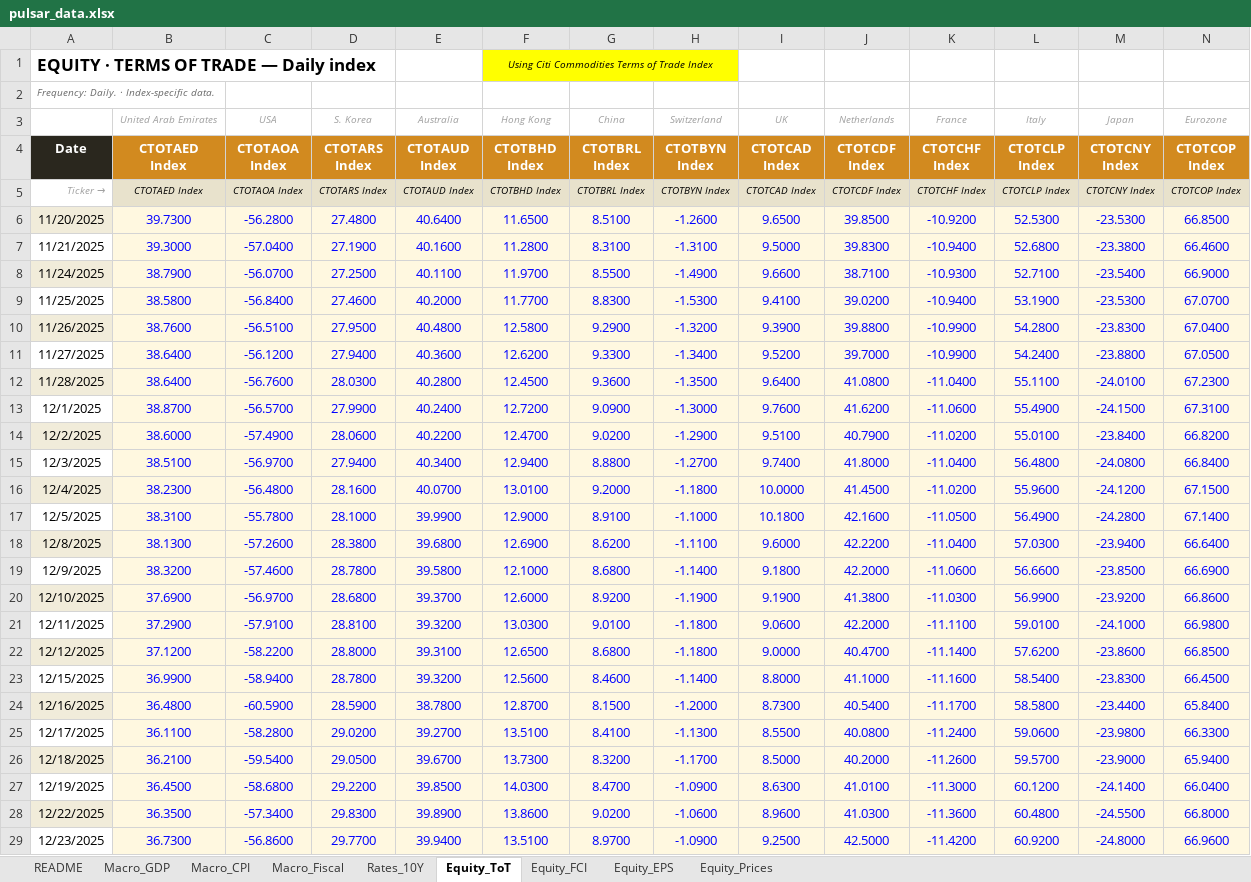
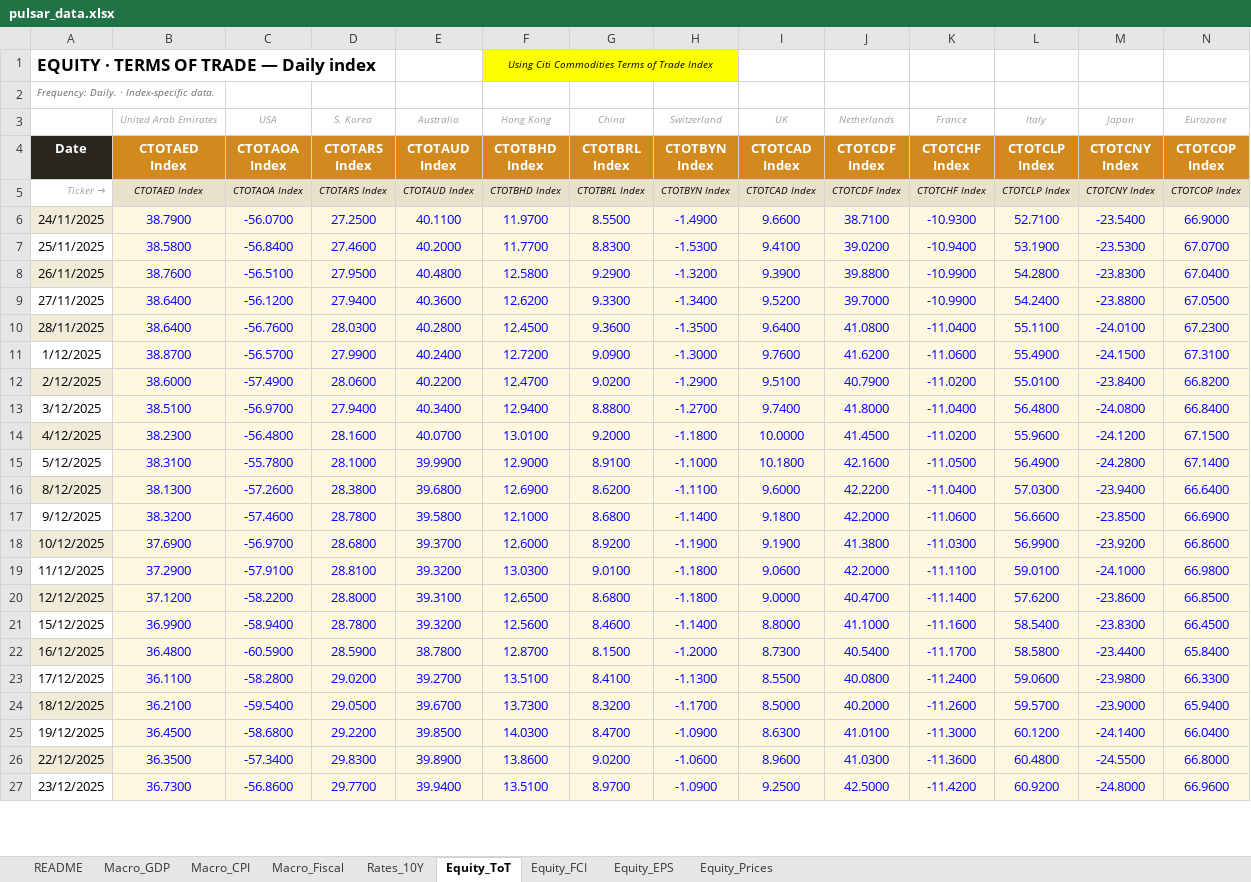
Before and after one commit to ChuchuLS/CTA_Dashboard, an Excel workbook: data/pulsar_data.xlsx, sheet Equity_ToT, drawn as a sheet; only a part is shown; values as stored, in another font and other column widths than the file's, no borders; removed rows and columns are numbered as before the commit, all else as after; rows hold the shown columns only; the diff covers the shown part only; the diff names each change by its address in the sheet, - before the commit and + after, or states it on an @@ line.

```diff
--- a/data/pulsar_data.xlsx (sheet Equity_ToT)
+++ b/data/pulsar_data.xlsx (sheet Equity_ToT)
-row 6: 11/20/2025 | 39.7300 | -56.2800 | 27.4800 | 40.6400 | 11.6500 | 8.5100 | -1.2600 | 9.6500 | 39.8500 | -10.9200 | 52.5300 | -23.5300 | 66.8500
-row 7: 11/21/2025 | 39.3000 | -57.0400 | 27.1900 | 40.1600 | 11.2800 | 8.3100 | -1.3100 | 9.5000 | 39.8300 | -10.9400 | 52.6800 | -23.3800 | 66.4600
-A6 (Date): 11/24/2025
+A6 (Date): 24/11/2025
-A7 (Date): 11/25/2025
+A7 (Date): 25/11/2025
-A8 (Date): 11/26/2025
+A8 (Date): 26/11/2025
-A9 (Date): 11/27/2025
+A9 (Date): 27/11/2025
-A10 (Date): 11/28/2025
+A10 (Date): 28/11/2025
-A11 (Date): 12/1/2025
+A11 (Date): 1/12/2025
-A12 (Date): 12/2/2025
+A12 (Date): 2/12/2025
-A13 (Date): 12/3/2025
+A13 (Date): 3/12/2025
-A14 (Date): 12/4/2025
+A14 (Date): 4/12/2025
-A15 (Date): 12/5/2025
+A15 (Date): 5/12/2025
-A16 (Date): 12/8/2025
+A16 (Date): 8/12/2025
-A17 (Date): 12/9/2025
+A17 (Date): 9/12/2025
-A18 (Date): 12/10/2025
+A18 (Date): 10/12/2025
-A19 (Date): 12/11/2025
+A19 (Date): 11/12/2025
-A21 (Date): 12/15/2025
+A21 (Date): 15/12/2025
-A22 (Date): 12/16/2025
+A22 (Date): 16/12/2025
-A23 (Date): 12/17/2025
+A23 (Date): 17/12/2025
-A24 (Date): 12/18/2025
+A24 (Date): 18/12/2025
-A25 (Date): 12/19/2025
+A25 (Date): 19/12/2025
-A26 (Date): 12/22/2025
+A26 (Date): 22/12/2025
-A27 (Date): 12/23/2025
+A27 (Date): 23/12/2025
```
Also changed, not shown: 3 added rows, 130 edited cells and cell formats elsewhere in this sheet, sheet Equity_EPS, sheet Rates_10Y, sheet Equity_FCI, sheet Equity_Prices, sheet Macro_CPI, sheet Macro_Fiscal, formulas that keep their value.
